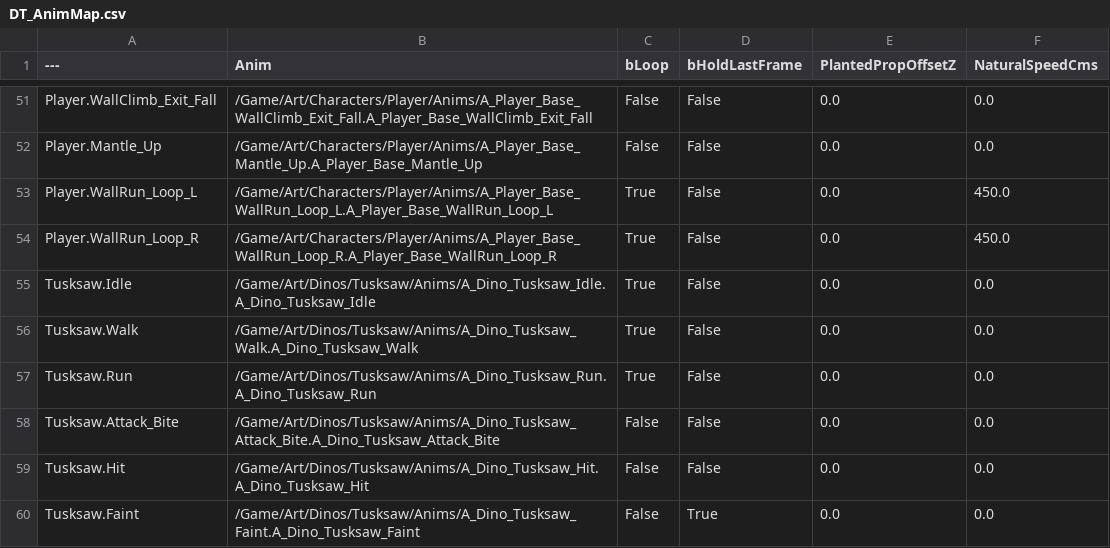
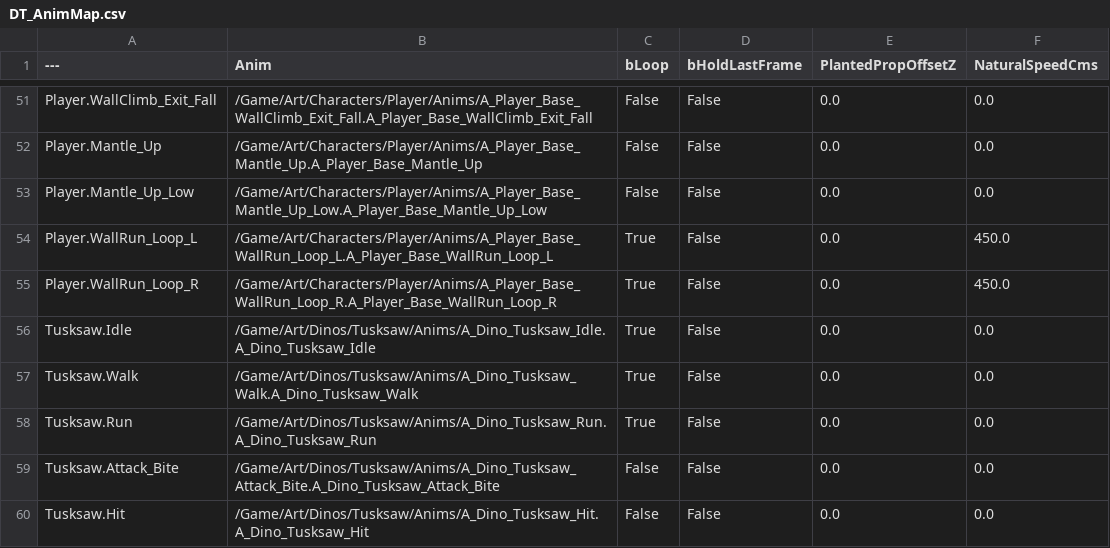
Before and after one commit to agentshorts/GFGame, a CSV file: Data/CSV/DT_AnimMap.csv, drawn as a sheet; only a part is shown, gaps mark what is left out; the shorter side is filled out with more unchanged rows.

Commit message:
Anim map: Player.Mantle_Up_Low row for #356 (clip import still pending)
Add the DT_AnimMap soft path matching wallclimb_anims_v3 naming. TraversalRows
expects the Low row (loop false, speed 0). Fallback NaturalSpeedFor uses a missing key.

```diff
--- a/Data/CSV/DT_AnimMap.csv
+++ b/Data/CSV/DT_AnimMap.csv
@@ -52,2 +52,3 @@ Player.WallClimb_Exit_Fall,/Game/Art/Characters/Player/Anims/A_Player_Base_WallC
 Player.Mantle_Up,/Game/Art/Characters/Player/Anims/A_Player_Base_Mantle_Up.A_Player_Base_Mantle_Up,False,False,0.0,0.0
+Player.Mantle_Up_Low,/Game/Art/Characters/Player/Anims/A_Player_Base_Mantle_Up_Low.A_Player_Base_Mantle_Up_Low,False,False,0.0,0.0
 Player.WallRun_Loop_L,/Game/Art/Characters/Player/Anims/A_Player_Base_WallRun_Loop_L.A_Player_Base_WallRun_Loop_L,True,False,0.0,450.0
```
Also changed, not shown: 4 other files.
